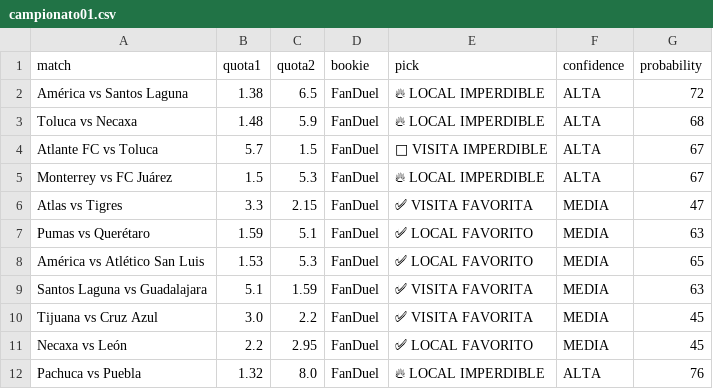
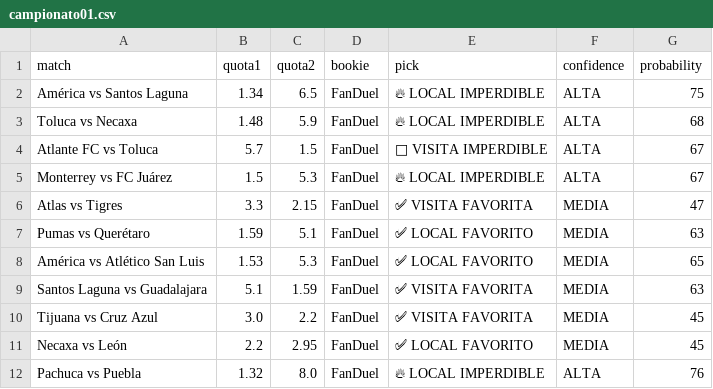
Before and after one commit to bernardinojosse/ia-deportiva-pro, a CSV file: campionati/campionato01.csv, drawn as a sheet.

Commit message:
Update cuotas Sun Aug  2 18:50:07 UTC 2026

```diff
--- a/campionati/campionato01.csv
+++ b/campionati/campionato01.csv
@@ -1,3 +1,3 @@
 match,quota1,quota2,bookie,pick,confidence,probability
-América vs Santos Laguna,1.38,6.5,FanDuel,🔥 LOCAL IMPERDIBLE,ALTA,72
+América vs Santos Laguna,1.34,6.5,FanDuel,🔥 LOCAL IMPERDIBLE,ALTA,75
 Toluca vs Necaxa,1.48,5.9,FanDuel,🔥 LOCAL IMPERDIBLE,ALTA,68
```
